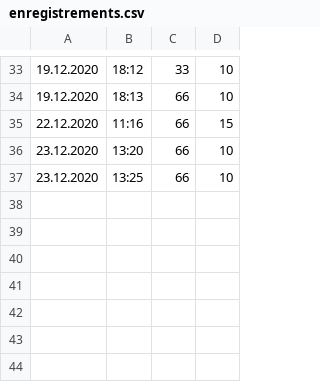
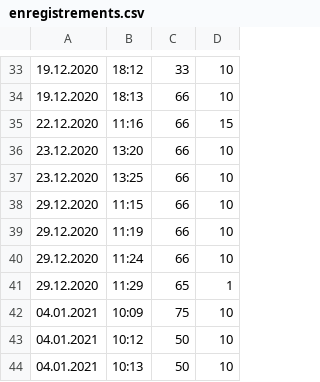
Before and after one commit to ArduinoPulse/ArduinoPulse-, a CSV file: App/Pulse/Pulse/bin/Debug/pulse/enregistrements.csv, drawn as a sheet; only a part is shown, gaps mark what is left out.

```diff
--- a/App/Pulse/Pulse/bin/Debug/pulse/enregistrements.csv
+++ b/App/Pulse/Pulse/bin/Debug/pulse/enregistrements.csv
@@ -37 +37,8 @@
 23.12.2020;13:25;66;10
+29.12.2020;11:15;66;10
+29.12.2020;11:19;66;10
+29.12.2020;11:24;66;10
+29.12.2020;11:29;65;1
+04.01.2021;10:09;75;10
+04.01.2021;10:12;50;10
+04.01.2021;10:13;50;10
```
Also changed, not shown: 13 other files.
